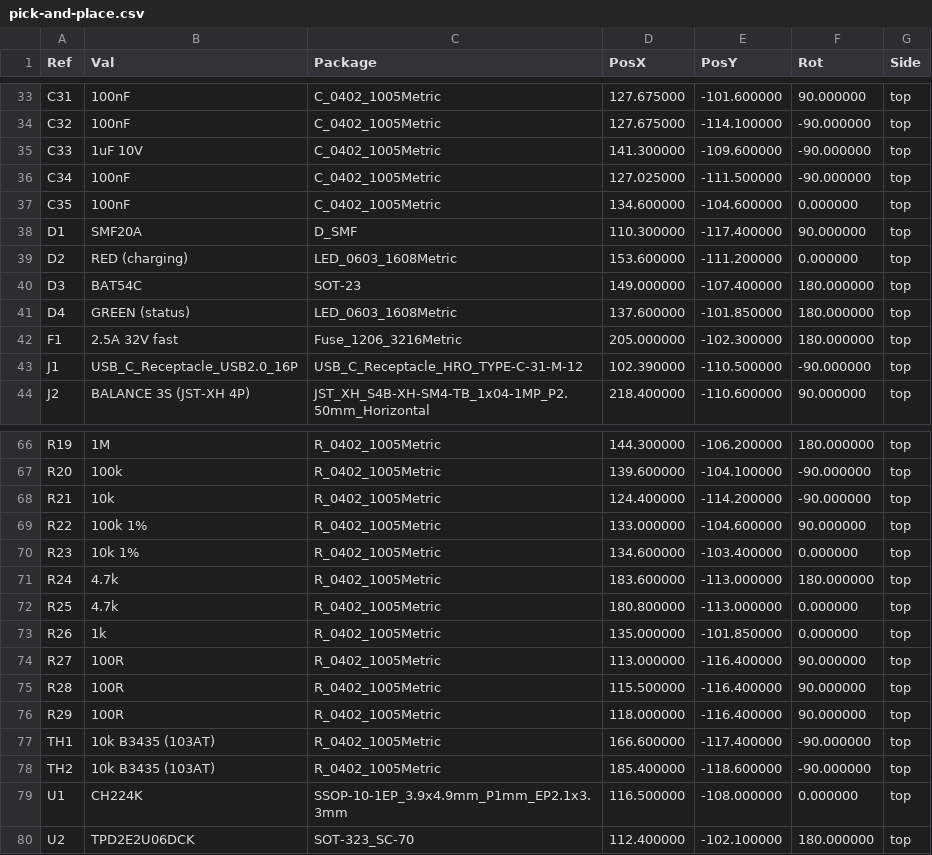
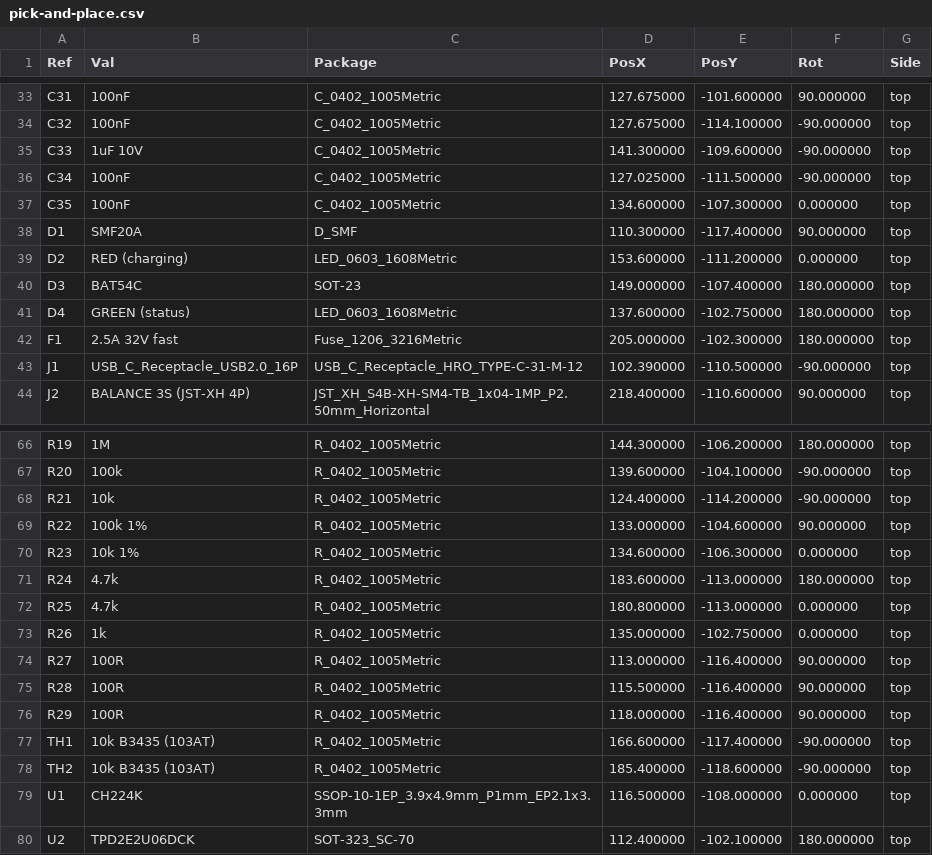
Before and after one commit to Fluffik214/airsoft-battery-module, a CSV file: production/assembly/pick-and-place.csv, drawn as a sheet; only a part is shown, gaps mark what is left out.

```diff
--- a/production/assembly/pick-and-place.csv
+++ b/production/assembly/pick-and-place.csv
@@ -36,3 +36,3 @@ Ref,Val,Package,PosX,PosY,Rot,Side
 "C34","100nF","C_0402_1005Metric",127.025000,-111.500000,-90.000000,top
-"C35","100nF","C_0402_1005Metric",134.600000,-104.600000,0.000000,top
+"C35","100nF","C_0402_1005Metric",134.600000,-107.300000,0.000000,top
 "D1","SMF20A","D_SMF",110.300000,-117.400000,90.000000,top
@@ -40,3 +40,3 @@ Ref,Val,Package,PosX,PosY,Rot,Side
 "D3","BAT54C","SOT-23",149.000000,-107.400000,180.000000,top
-"D4","GREEN (status)","LED_0603_1608Metric",137.600000,-101.850000,180.000000,top
+"D4","GREEN (status)","LED_0603_1608Metric",137.600000,-102.750000,180.000000,top
 "F1","2.5A 32V fast","Fuse_1206_3216Metric",205.000000,-102.300000,180.000000,top
@@ -69,6 +69,6 @@ Ref,Val,Package,PosX,PosY,Rot,Side
 "R22","100k 1%","R_0402_1005Metric",133.000000,-104.600000,90.000000,top
-"R23","10k 1%","R_0402_1005Metric",134.600000,-103.400000,0.000000,top
+"R23","10k 1%","R_0402_1005Metric",134.600000,-106.300000,0.000000,top
 "R24","4.7k","R_0402_1005Metric",183.600000,-113.000000,180.000000,top
 "R25","4.7k","R_0402_1005Metric",180.800000,-113.000000,0.000000,top
-"R26","1k","R_0402_1005Metric",135.000000,-101.850000,0.000000,top
+"R26","1k","R_0402_1005Metric",135.000000,-102.750000,0.000000,top
 "R27","100R","R_0402_1005Metric",113.000000,-116.400000,90.000000,top
```
Also changed, not shown: 46 other files.
